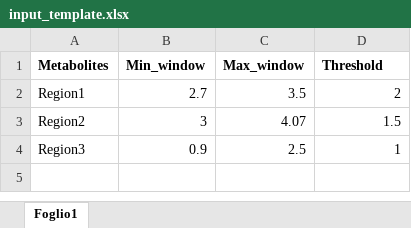
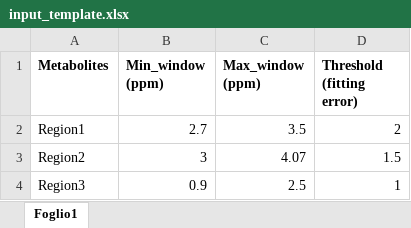
Before and after one commit to pantakis/DOSY-NMR_Peaks_Picking, an Excel workbook: Examples_Templates/input_template.xlsx, sheet Foglio1, drawn as a sheet; values as stored, in another font and other column widths than the file's, no borders; the diff names each change by its address in the sheet, - before the commit and + after, or states it on an @@ line.

```diff
--- a/Examples_Templates/input_template.xlsx (sheet Foglio1)
+++ b/Examples_Templates/input_template.xlsx (sheet Foglio1)
-B1: Min_window
+B1: Min_window (ppm)
-C1: Max_window
+C1: Max_window (ppm)
-D1: Threshold
+D1: Threshold (fitting error)
```
Also changed, not shown: 2 other files.
